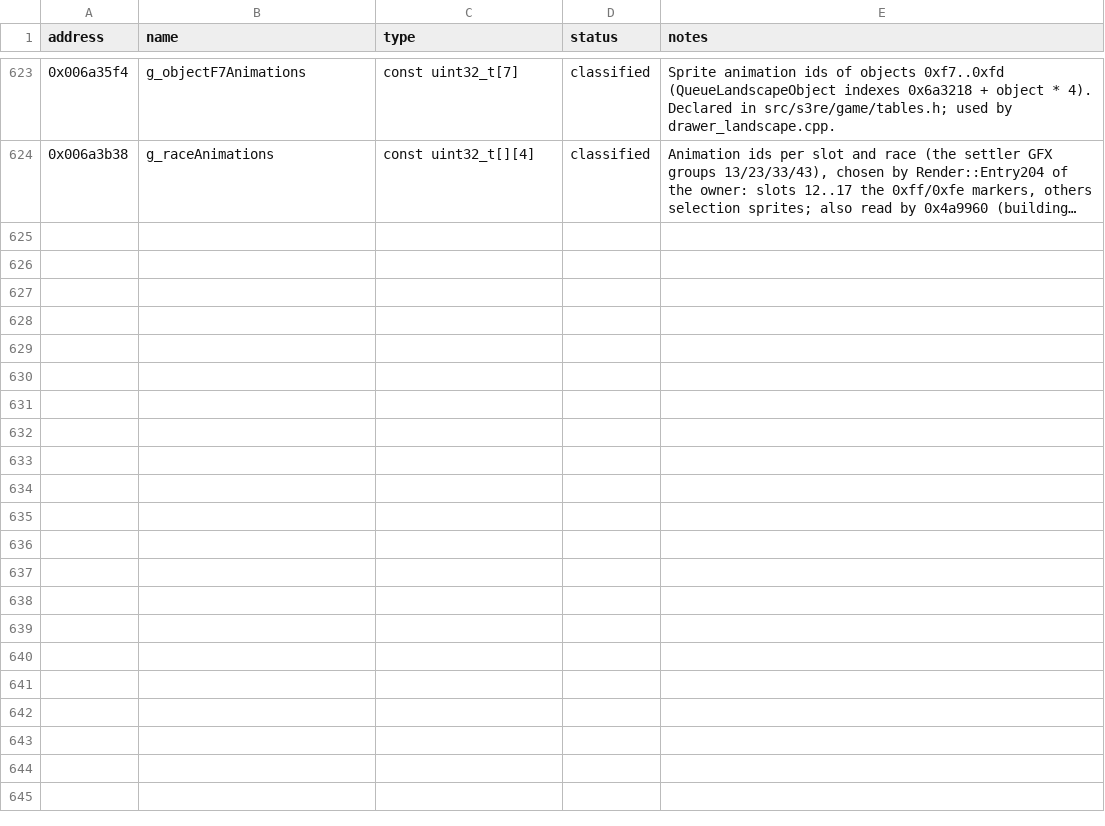
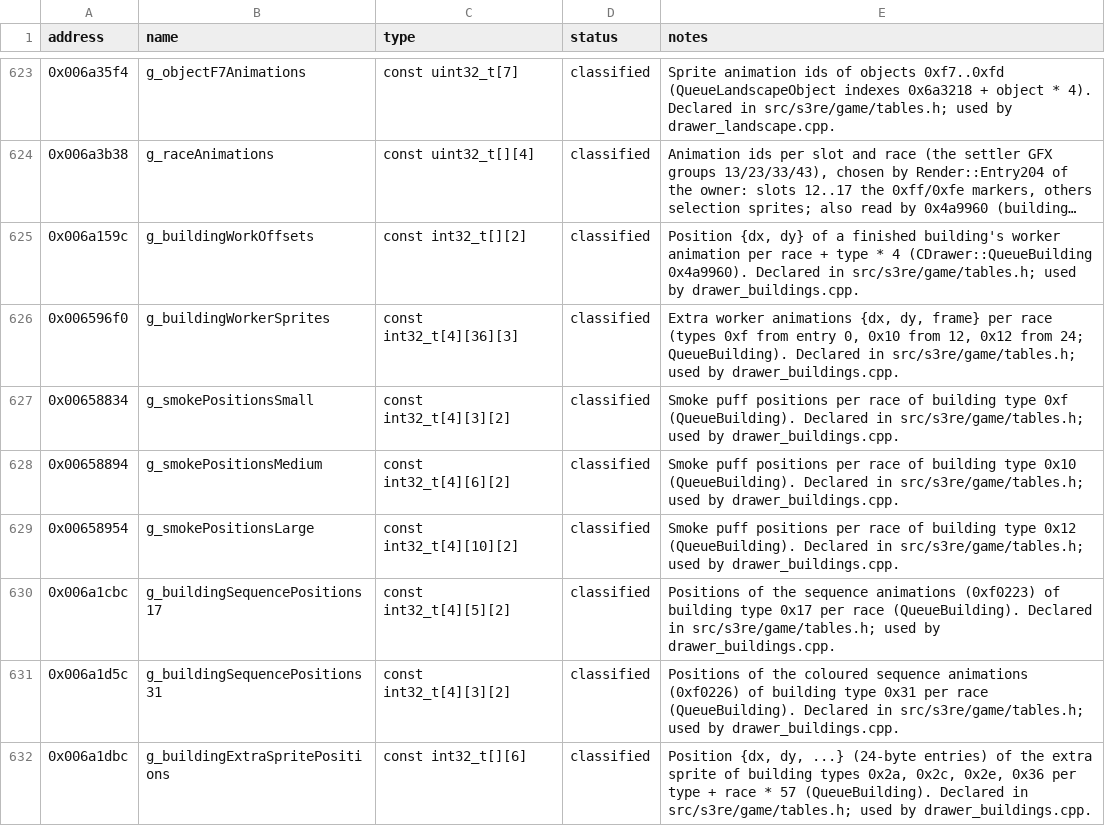
Before and after one commit to OptimusCrime/s3u-reverse, a CSV file: re/globals.csv, drawn as a sheet; only a part is shown, gaps mark what is left out; long unchanged cells end in …; the diff names each change by its address in the sheet, - before the commit and + after, or states it on an @@ line.

```diff
--- a/re/globals.csv
+++ b/re/globals.csv
+row 625: 0x006a159c | g_buildingWorkOffsets | const int32_t[][2] | classified | Position {dx, dy} of a finished building's worker animation per race + type * 4 (CDrawer::QueueBuilding 0x4a9960). Declared in src/s3re/game/tables.h; used by drawer_buildings.cpp.
+row 626: 0x006596f0 | g_buildingWorkerSprites | const int32_t[4][36][3] | classified | Extra worker animations {dx, dy, frame} per race (types 0xf from entry 0, 0x10 from 12, 0x12 from 24; QueueBuilding). Declared in src/s3re/game/tables.h; used by drawer_buildings.cpp.
+row 627: 0x00658834 | g_smokePositionsSmall | const int32_t[4][3][2] | classified | Smoke puff positions per race of building type 0xf (QueueBuilding). Declared in src/s3re/game/tables.h; used by drawer_buildings.cpp.
+row 628: 0x00658894 | g_smokePositionsMedium | const int32_t[4][6][2] | classified | Smoke puff positions per race of building type 0x10 (QueueBuilding). Declared in src/s3re/game/tables.h; used by drawer_buildings.cpp.
+row 629: 0x00658954 | g_smokePositionsLarge | const int32_t[4][10][2] | classified | Smoke puff positions per race of building type 0x12 (QueueBuilding). Declared in src/s3re/game/tables.h; used by drawer_buildings.cpp.
+row 630: 0x006a1cbc | g_buildingSequencePositions17 | const int32_t[4][5][2] | classified | Positions of the sequence animations (0xf0223) of building type 0x17 per race (QueueBuilding). Declared in src/s3re/game/tables.h; used by drawer_buildings.cpp.
+row 631: 0x006a1d5c | g_buildingSequencePositions31 | const int32_t[4][3][2] | classified | Positions of the coloured sequence animations (0xf0226) of building type 0x31 per race (QueueBuilding). Declared in src/s3re/game/tables.h; used by drawer_buildings.cpp.
+row 632: 0x006a1dbc | g_buildingExtraSpritePositions | const int32_t[][6] | classified | Position {dx, dy, ...} (24-byte entries) of the extra sprite of building types 0x2a, 0x2c, 0x2e, 0x36 per type + race * 57 (QueueBuilding). Declared in src/s3re/game/tables.h; used by drawer_buildings.cpp.
```
Also changed, not shown: 9 other files.
